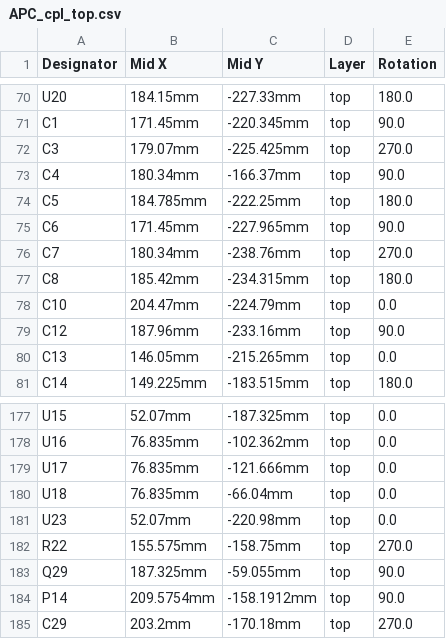
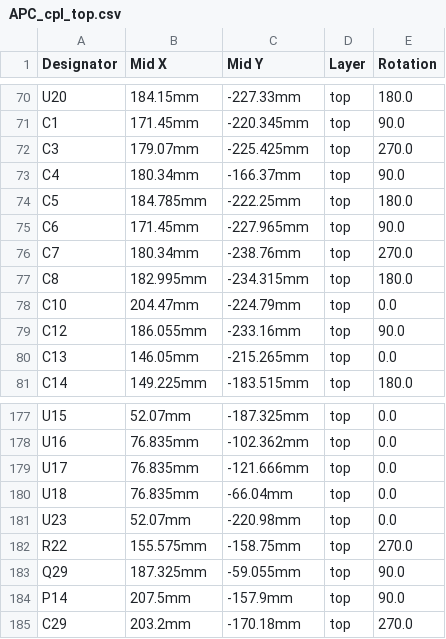
Before and after one commit to AmokSolderer/APC, a CSV file: DOC/Hardware/APC_FabricationFiles_SSOP/APC_cpl_top.csv, drawn as a sheet; only a part is shown, gaps mark what is left out.

Commit message:
Fabrication files updated

```diff
--- a/DOC/Hardware/APC_FabricationFiles_SSOP/APC_cpl_top.csv
+++ b/DOC/Hardware/APC_FabricationFiles_SSOP/APC_cpl_top.csv
@@ -76,5 +76,5 @@ C6,171.45mm,-227.965mm,top,90.0
 C7,180.34mm,-238.76mm,top,270.0
-C8,185.42mm,-234.315mm,top,180.0
+C8,182.995mm,-234.315mm,top,180.0
 C10,204.47mm,-224.79mm,top,0.0
-C12,187.96mm,-233.16mm,top,90.0
+C12,186.055mm,-233.16mm,top,90.0
 C13,146.05mm,-215.265mm,top,0.0
@@ -183,3 +183,3 @@ R22,155.575mm,-158.75mm,top,270.0
 Q29,187.325mm,-59.055mm,top,90.0
-P14,209.5754mm,-158.1912mm,top,90.0
+P14,207.5mm,-157.9mm,top,90.0
 C29,203.2mm,-170.18mm,top,270.0
```
Also changed, not shown: 7 other files.
